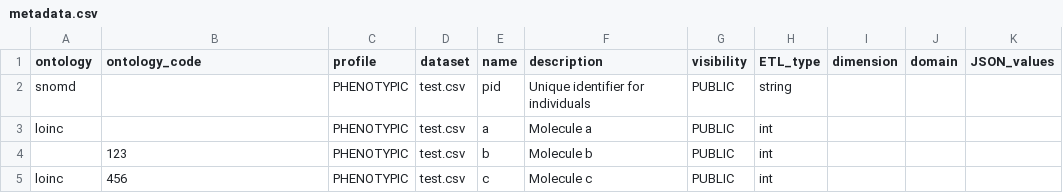
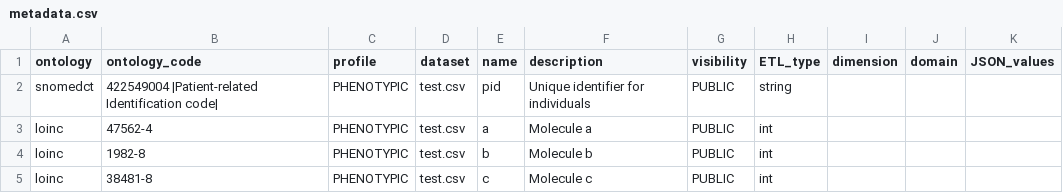
Before and after one commit to DEIB-GECO/i-etl, a CSV file: datasets/metadata.csv, drawn as a sheet.

```diff
--- a/datasets/metadata.csv
+++ b/datasets/metadata.csv
@@ -1,5 +1,5 @@
 ontology,ontology_code,profile,dataset,name,description,visibility,ETL_type,dimension,domain,JSON_values
-snomd,,PHENOTYPIC,test.csv,pid,Unique identifier for individuals,PUBLIC,string,,,
-loinc,,PHENOTYPIC,test.csv,a,Molecule a,PUBLIC,int,,,
-,123,PHENOTYPIC,test.csv,b,Molecule b,PUBLIC,int,,,
-loinc,456,PHENOTYPIC,test.csv,c,Molecule c,PUBLIC,int,,,
+snomedct,422549004 |Patient-related Identification code|,PHENOTYPIC,test.csv,pid,Unique identifier for individuals,PUBLIC,string,,,
+loinc,47562-4,PHENOTYPIC,test.csv,a,Molecule a,PUBLIC,int,,,
+loinc,1982-8,PHENOTYPIC,test.csv,b,Molecule b,PUBLIC,int,,,
+loinc,38481-8,PHENOTYPIC,test.csv,c,Molecule c,PUBLIC,int,,,
```
Also changed, not shown: 11 other files.
